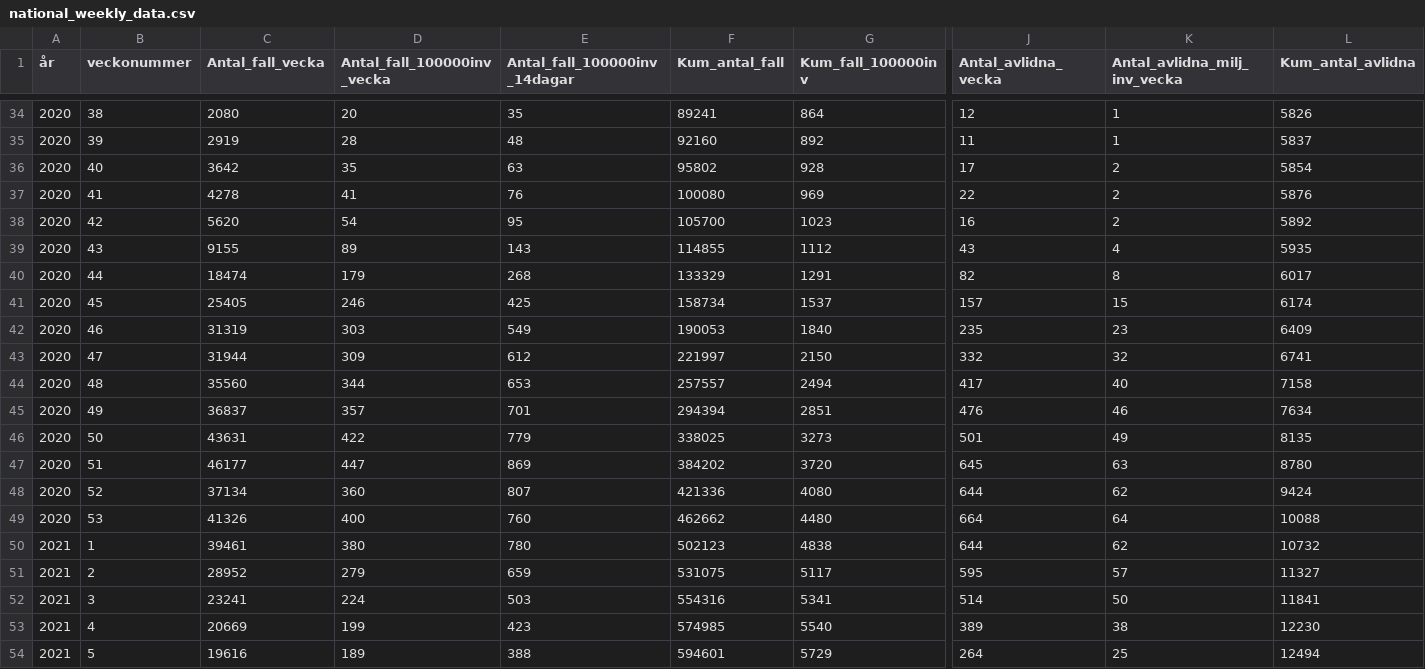
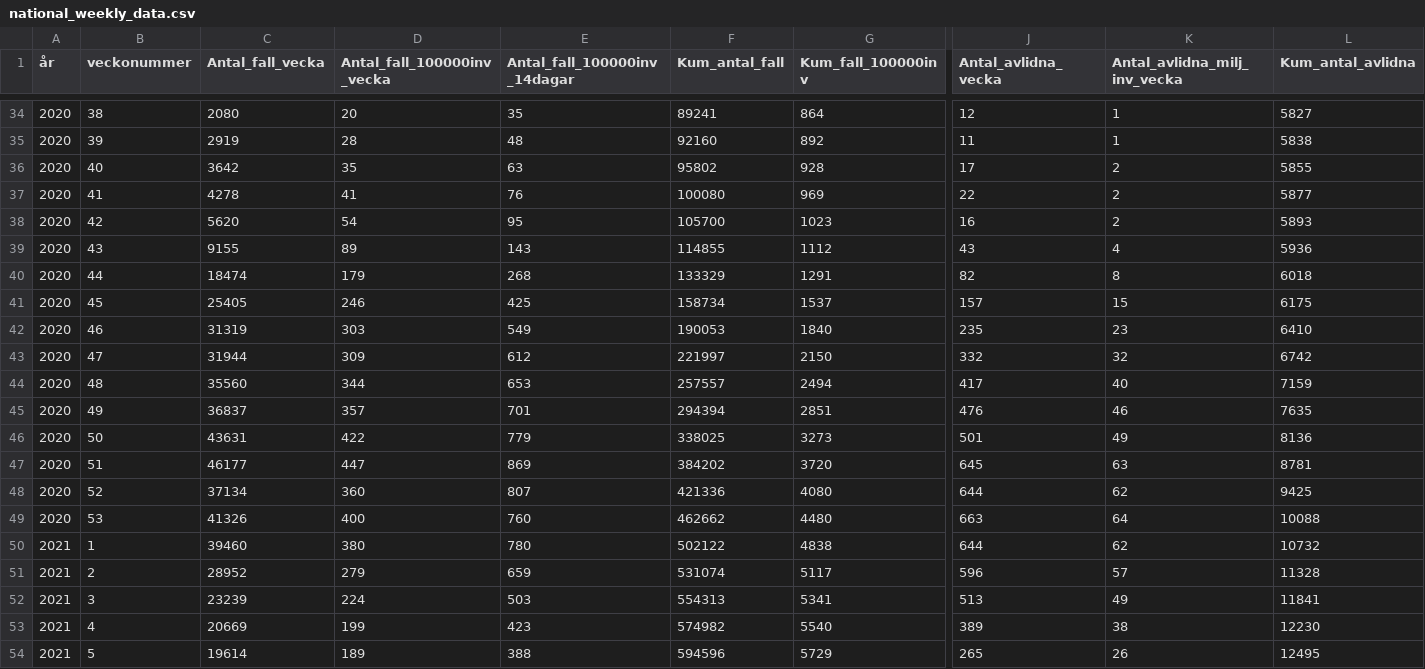
Before and after one commit to shortlisted/covid-19-sweden, a CSV file: national_weekly_data.csv, drawn as a sheet; only a part is shown, gaps mark what is left out; the diff covers the shown part only; the diff names each change by its address in the sheet, - before the commit and + after, or states it on an @@ line.

```diff
--- a/national_weekly_data.csv
+++ b/national_weekly_data.csv
-L34 (Kum_antal_avlidna): 5826
+L34 (Kum_antal_avlidna): 5827
-L35 (Kum_antal_avlidna): 5837
+L35 (Kum_antal_avlidna): 5838
-L36 (Kum_antal_avlidna): 5854
+L36 (Kum_antal_avlidna): 5855
-L37 (Kum_antal_avlidna): 5876
+L37 (Kum_antal_avlidna): 5877
-L38 (Kum_antal_avlidna): 5892
+L38 (Kum_antal_avlidna): 5893
-L39 (Kum_antal_avlidna): 5935
+L39 (Kum_antal_avlidna): 5936
-L40 (Kum_antal_avlidna): 6017
+L40 (Kum_antal_avlidna): 6018
-L41 (Kum_antal_avlidna): 6174
+L41 (Kum_antal_avlidna): 6175
-L42 (Kum_antal_avlidna): 6409
+L42 (Kum_antal_avlidna): 6410
-L43 (Kum_antal_avlidna): 6741
+L43 (Kum_antal_avlidna): 6742
-L44 (Kum_antal_avlidna): 7158
+L44 (Kum_antal_avlidna): 7159
-L45 (Kum_antal_avlidna): 7634
+L45 (Kum_antal_avlidna): 7635
-L46 (Kum_antal_avlidna): 8135
+L46 (Kum_antal_avlidna): 8136
-L47 (Kum_antal_avlidna): 8780
+L47 (Kum_antal_avlidna): 8781
-L48 (Kum_antal_avlidna): 9424
+L48 (Kum_antal_avlidna): 9425
-J49 (Antal_avlidna_vecka): 664
+J49 (Antal_avlidna_vecka): 663
-C50 (Antal_fall_vecka): 39461
+C50 (Antal_fall_vecka): 39460
-F50 (Kum_antal_fall): 502123
+F50 (Kum_antal_fall): 502122
-F51 (Kum_antal_fall): 531075
+F51 (Kum_antal_fall): 531074
-J51 (Antal_avlidna_vecka): 595
+J51 (Antal_avlidna_vecka): 596
-L51 (Kum_antal_avlidna): 11327
+L51 (Kum_antal_avlidna): 11328
-C52 (Antal_fall_vecka): 23241
+C52 (Antal_fall_vecka): 23239
-F52 (Kum_antal_fall): 554316
+F52 (Kum_antal_fall): 554313
-J52 (Antal_avlidna_vecka): 514
+J52 (Antal_avlidna_vecka): 513
-K52 (Antal_avlidna_milj_inv_vecka): 50
+K52 (Antal_avlidna_milj_inv_vecka): 49
-F53 (Kum_antal_fall): 574985
+F53 (Kum_antal_fall): 574982
-C54 (Antal_fall_vecka): 19616
+C54 (Antal_fall_vecka): 19614
-F54 (Kum_antal_fall): 594601
+F54 (Kum_antal_fall): 594596
-J54 (Antal_avlidna_vecka): 264
+J54 (Antal_avlidna_vecka): 265
-K54 (Antal_avlidna_milj_inv_vecka): 25
+K54 (Antal_avlidna_milj_inv_vecka): 26
-L54 (Kum_antal_avlidna): 12494
+L54 (Kum_antal_avlidna): 12495
```
Also changed, not shown: 4 added rows, 3 removed rows and 32 edited cells elsewhere in this file, weekly_region_data.csv, 1 other file.
